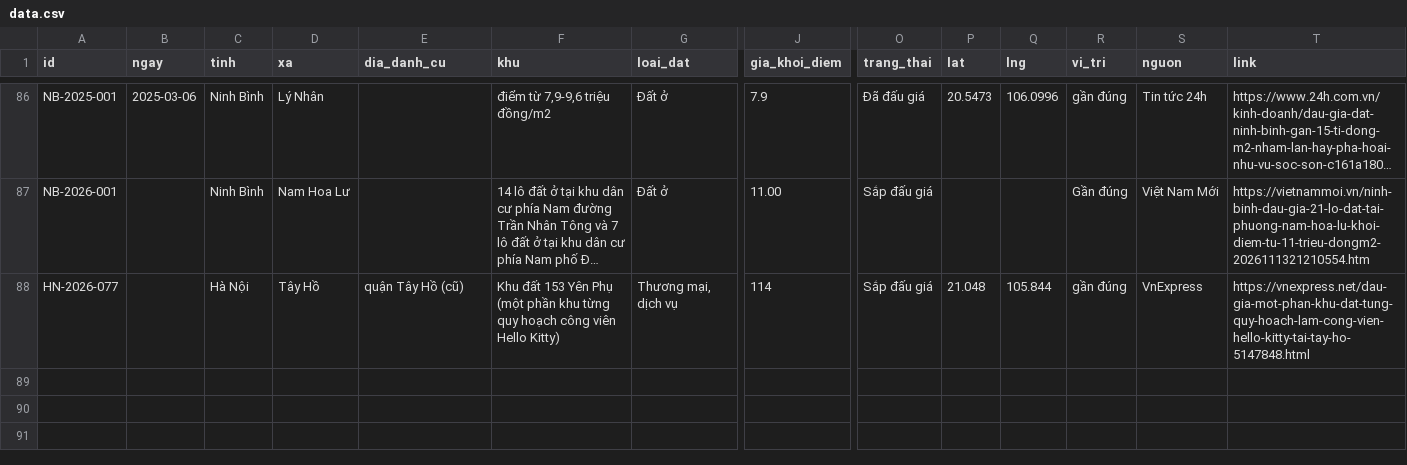
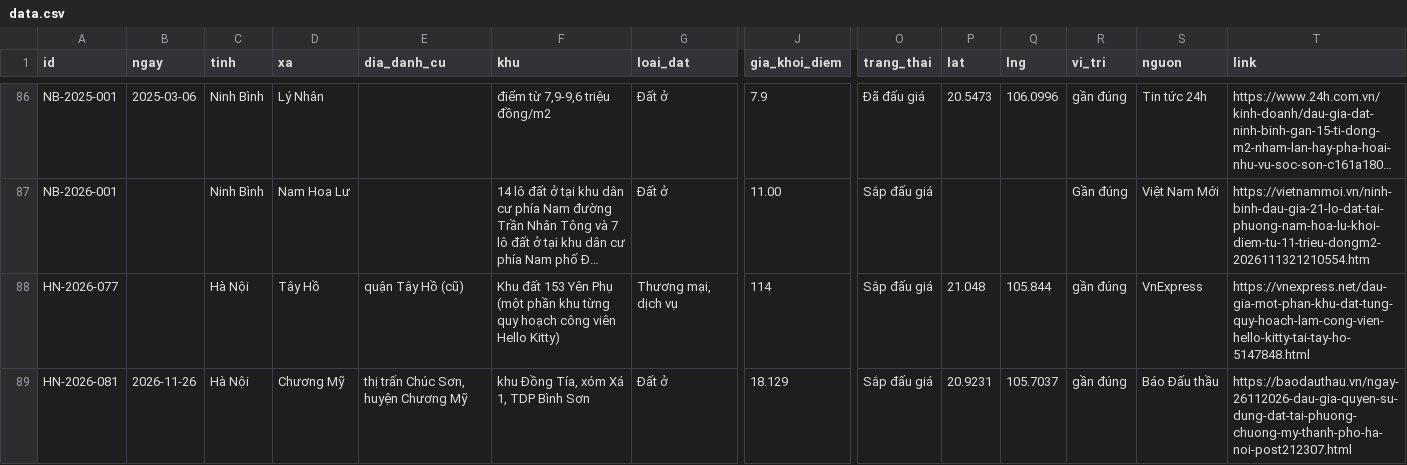
Before and after one commit to pnhimai98-creator/ban-do-dau-gia, a CSV file: data.csv, drawn as a sheet; only a part is shown, gaps mark what is left out; long unchanged cells end in …; rows hold the shown columns only; the diff names each change by its address in the sheet, - before the commit and + after, or states it on an @@ line.

Commit message:
Duyệt 1 tin từ báo

```diff
--- a/data.csv
+++ b/data.csv
+row 89: HN-2026-081 | 2026-11-26 | Hà Nội | Chương Mỹ | thị trấn Chúc Sơn, huyện Chương Mỹ | khu Đồng Tía, xóm Xá 1, TDP Bình Sơn | Đất ở | 18.129 | Sắp đấu giá | 20.9231 | 105.7037 | gần đúng | Báo Đấu thầu | https://baodauthau.vn/ngay-26112026-dau-gia-quyen-su-dung-dat-tai-phuong-chuong-my-thanh-pho-ha-noi-post212307.html
```
